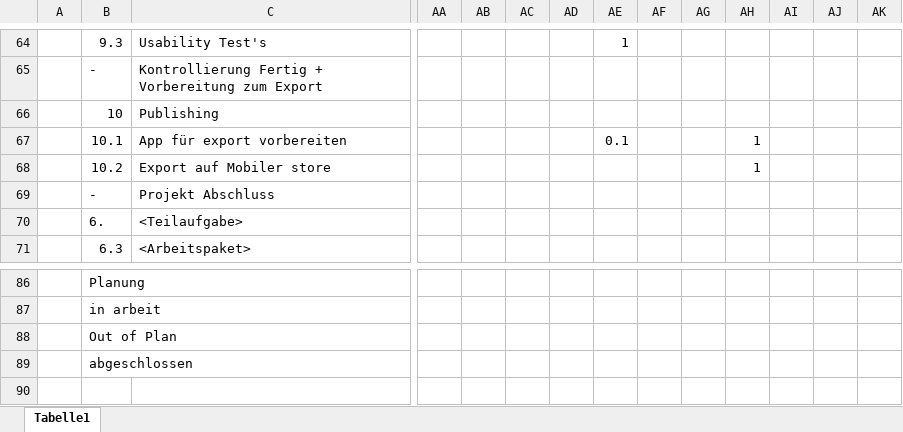
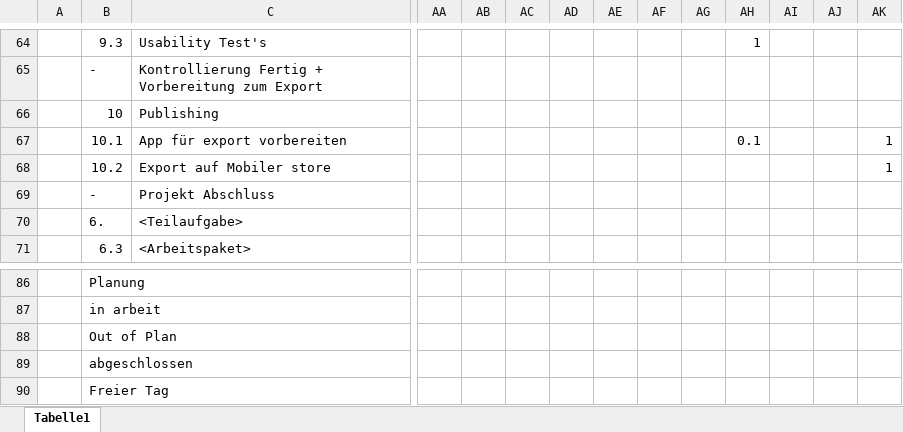
Before and after one commit to Joao-hey/UUK355_Joao_Correia, an Excel workbook: Dokumentation/Zeitplan_joao_Correia.xlsx, sheet Tabelle1, drawn as a sheet; only a part is shown, gaps mark what is left out; values as stored, in another font and other column widths than the file's, no cell formats; removed rows and columns are numbered as before the commit, all else as after; rows hold the shown columns only; the diff covers the shown part only; the diff names each change by its address in the sheet, - before the commit and + after, or states it on an @@ line.

```diff
--- a/Dokumentation/Zeitplan_joao_Correia.xlsx (sheet Tabelle1)
+++ b/Dokumentation/Zeitplan_joao_Correia.xlsx (sheet Tabelle1)
-AE64: 1
+AE64: (empty)
-AH64: (empty)
+AH64: 1
-row 67:  | 10.1 | App für export vorbereiten |  |  |  |  | 0.1 |  |  | 1
-row 68:  | 10.2 | Export auf Mobiler store |  |  |  |  |  |  |  | 1
+row 67:  | 10.1 | App für export vorbereiten |  |  |  |  |  |  |  | 0.1 |  |  | 1
+row 68:  | 10.2 | Export auf Mobiler store |  |  |  |  |  |  |  |  |  |  | 1
+row 90:  | Freier Tag
```
Also changed, not shown: 4 added rows, 4 removed rows and 24 edited cells elsewhere in this sheet, cell formats, 1 other file.
